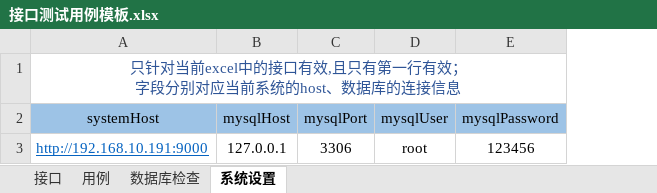
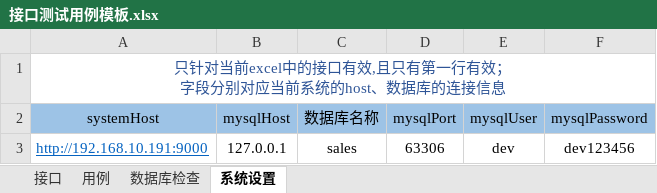
Before and after one commit to Soroke/InterfaceTestframework, an Excel workbook: 接口测试用例模板.xlsx, sheet 系统设置, drawn as a sheet; values as stored, in another font and other column widths than the file's, no borders; addresses are those after the commit; the diff names each change by its address in the sheet, - before the commit and + after, or states it on an @@ line.

```diff
--- a/接口测试用例模板.xlsx (sheet 系统设置)
+++ b/接口测试用例模板.xlsx (sheet 系统设置)
+column C (数据库名称), row 3: sales
-D3 (mysqlPort): 3306
+D3 (mysqlPort): 63306
-E3 (mysqlUser): root
+E3 (mysqlUser): dev
-F3 (mysqlPassword): 123456
+F3 (mysqlPassword): dev123456
```
Also changed, not shown: sheet 数据库检查, 10 other files.
